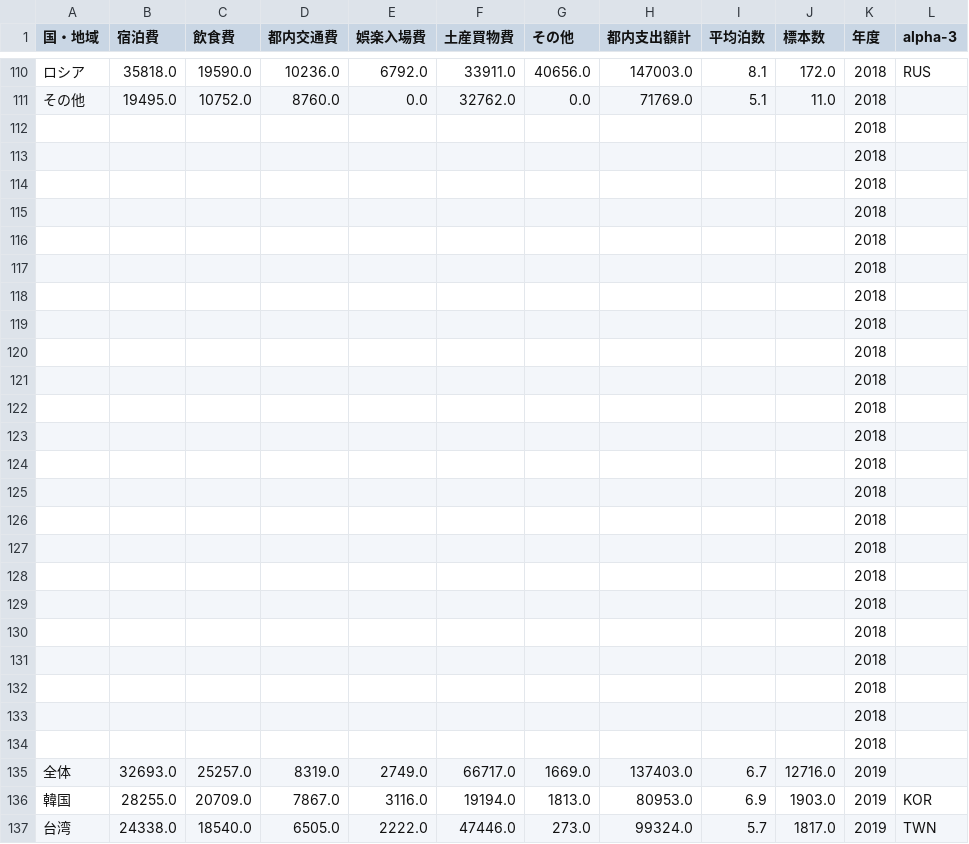
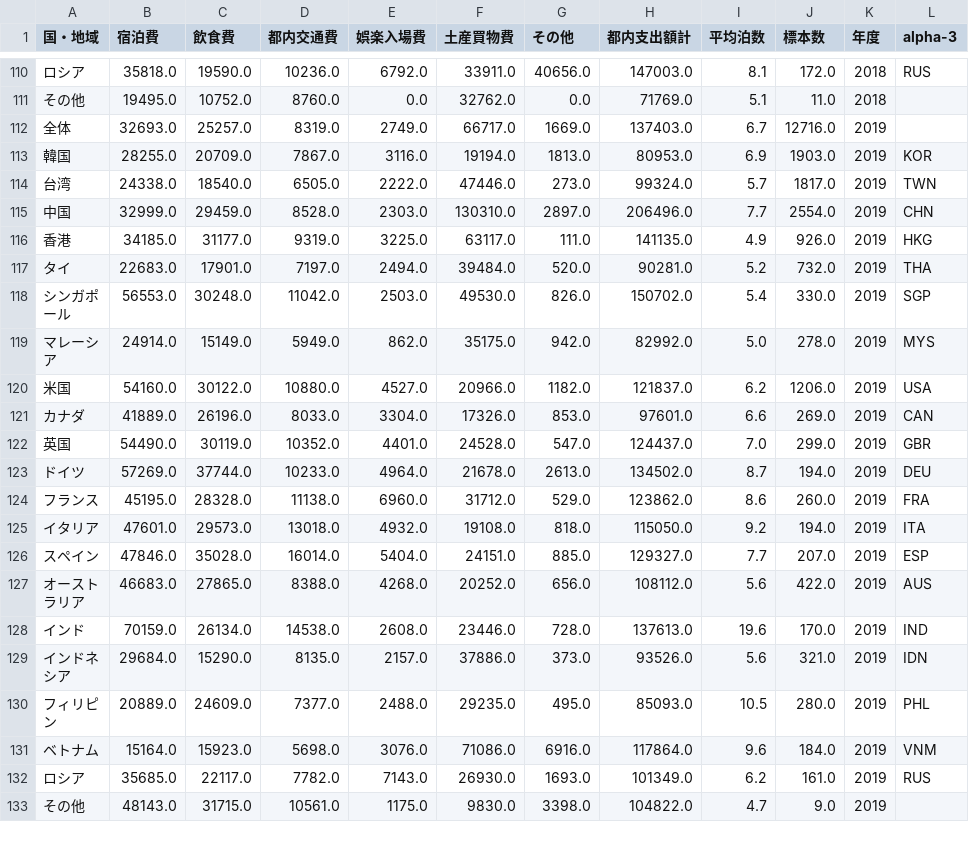
Before and after one commit to cmscom/opendata-processing-tourist, a CSV file: data/expenditure_tokyo.csv, drawn as a sheet; only a part is shown, gaps mark what is left out; the shorter side is filled out with more unchanged rows.

Commit message:
fix data

```diff
--- a/data/expenditure_tokyo.csv
+++ b/data/expenditure_tokyo.csv
@@ -111,25 +111,2 @@
 その他,19495.0,10752.0,8760.0,0.0,32762.0,0.0,71769.0,5.1,11.0,2018,
-,,,,,,,,,,2018,
-,,,,,,,,,,2018,
-,,,,,,,,,,2018,
-,,,,,,,,,,2018,
-,,,,,,,,,,2018,
-,,,,,,,,,,2018,
-,,,,,,,,,,2018,
-,,,,,,,,,,2018,
-,,,,,,,,,,2018,
-,,,,,,,,,,2018,
-,,,,,,,,,,2018,
-,,,,,,,,,,2018,
-,,,,,,,,,,2018,
-,,,,,,,,,,2018,
-,,,,,,,,,,2018,
-,,,,,,,,,,2018,
-,,,,,,,,,,2018,
-,,,,,,,,,,2018,
-,,,,,,,,,,2018,
-,,,,,,,,,,2018,
-,,,,,,,,,,2018,
-,,,,,,,,,,2018,
-,,,,,,,,,,2018,
 全体,32693.0,25257.0,8319.0,2749.0,66717.0,1669.0,137403.0,6.7,12716.0,2019,
```
Also changed, not shown: 1 other file.
